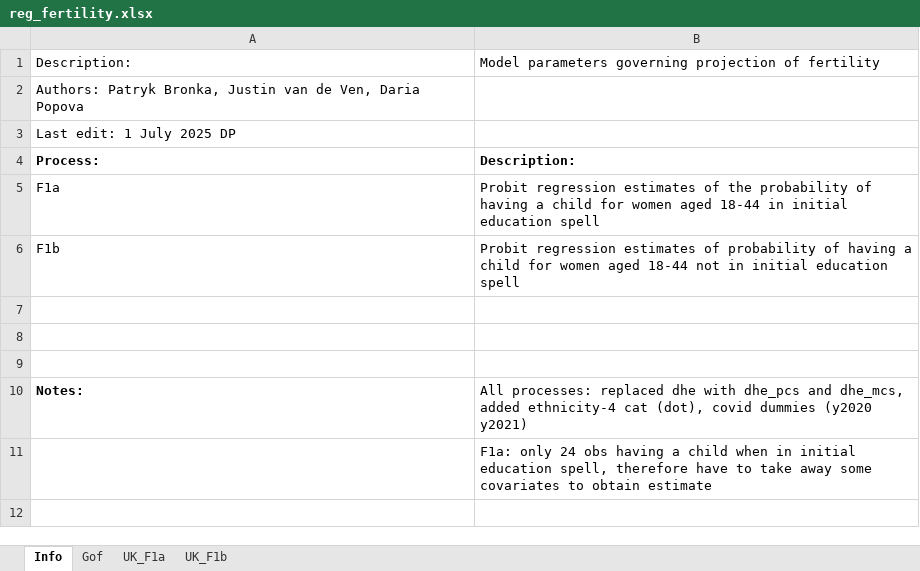
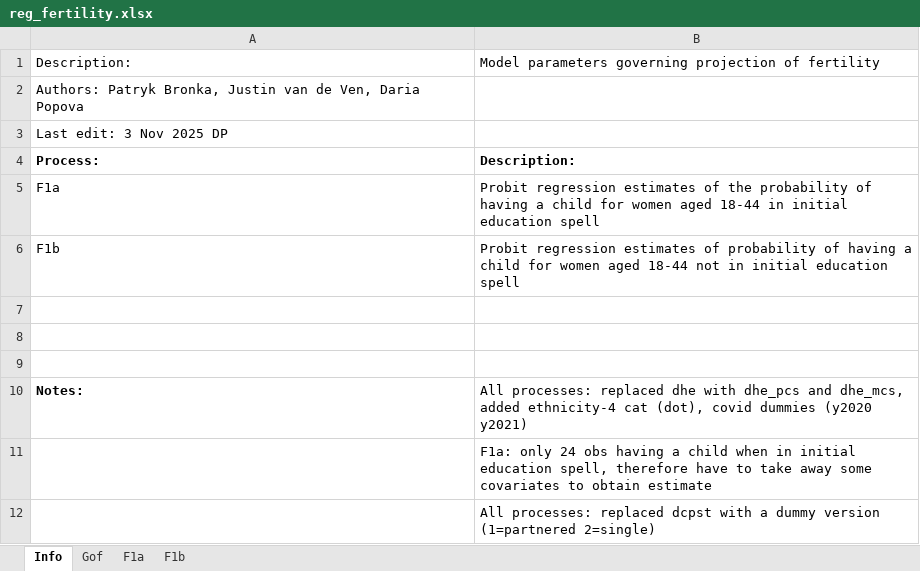
Before and after one commit to centreformicrosimulation/SimPaths, an Excel workbook: input/reg_fertility.xlsx, sheet Info, drawn as a sheet; values as stored, in another font and other column widths than the file's, no borders; the diff names each change by its address in the sheet, - before the commit and + after, or states it on an @@ line.

Commit message:
data&estimates revisions
Updates to Initial Populations
- Partnership status (dcpst)
- Adult child flag (adultchildflag)
- Leaving parental home indicator (dlftphm)
- New variables  liwwh – total months employed since January 2007
- revised variable: dchpd (childbirth indicator)
Updates to Processes
- Fertility process
- Leaving parental home process
- Home ownership

```diff
--- a/input/reg_fertility.xlsx (sheet Info)
+++ b/input/reg_fertility.xlsx (sheet Info)
-sheet tab: UK_F1a
+sheet tab: F1a
-sheet tab: UK_F1b
+sheet tab: F1b
-A3: Last edit: 1 July 2025 DP
+A3: Last edit: 3 Nov 2025 DP
+row 12:  | All processes: replaced dcpst with a dummy version (1=partnered 2=single)
```
Also changed, not shown: sheet F1b, sheet F1a, sheet Gof, input/reg_home_ownership.xlsx, input/reg_leaveParentalHome.xlsx, 20 other files.
